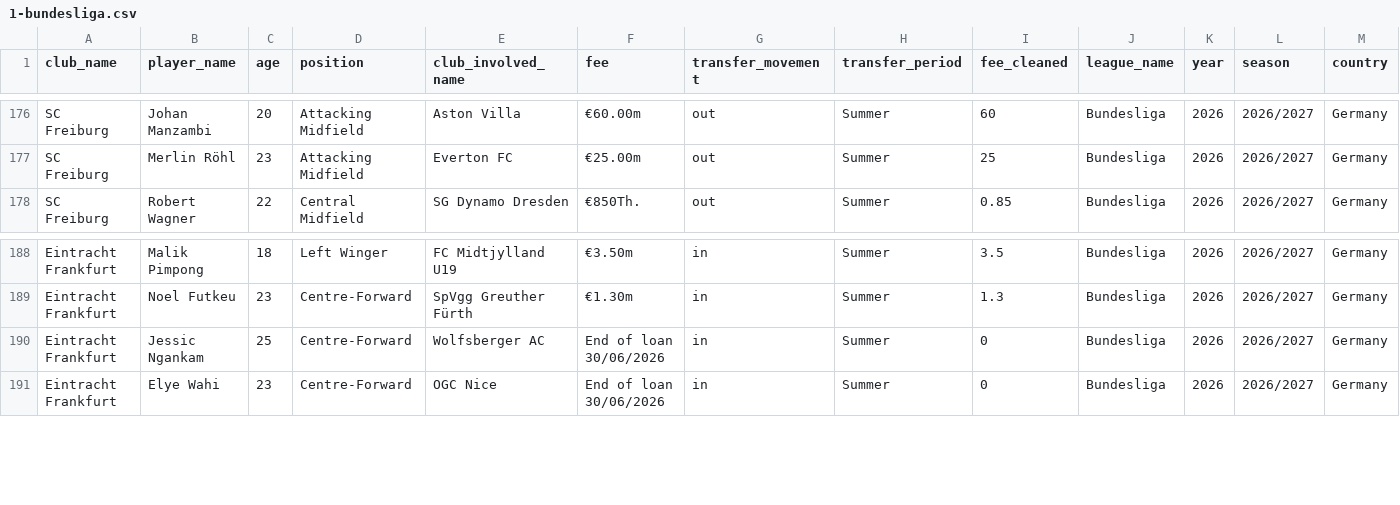
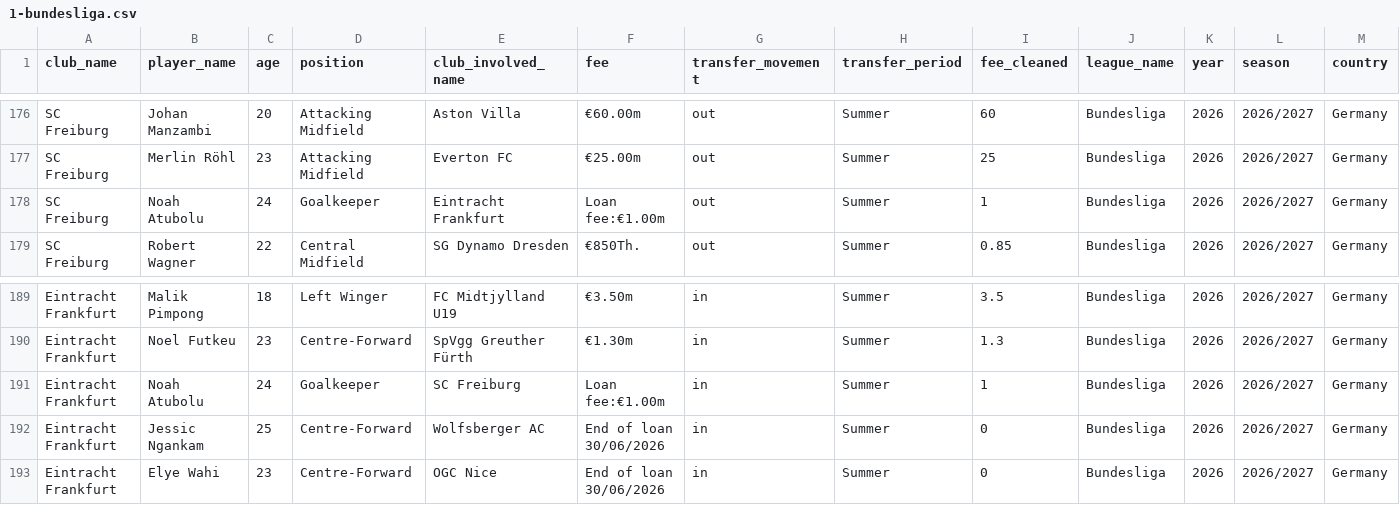
Before and after one commit to GGZDEV/Footato, a CSV file: data/raw/collected/1-bundesliga.csv, drawn as a sheet; only a part is shown, gaps mark what is left out; rows hold the shown columns only; the diff names each change by its address in the sheet, - before the commit and + after, or states it on an @@ line.

```diff
--- a/data/raw/collected/1-bundesliga.csv
+++ b/data/raw/collected/1-bundesliga.csv
+row 178: SC Freiburg | Noah Atubolu | 24 | Goalkeeper | Eintracht Frankfurt | Loan fee:€1.00m | out | Summer | 1 | Bundesliga | 2026 | 2026/2027 | Germany
+row 191: Eintracht Frankfurt | Noah Atubolu | 24 | Goalkeeper | SC Freiburg | Loan fee:€1.00m | in | Summer | 1 | Bundesliga | 2026 | 2026/2027 | Germany
```
Also changed, not shown: data/raw/collected/eredivisie.csv, data/raw/collected/liga-nos.csv, 28 other files.
